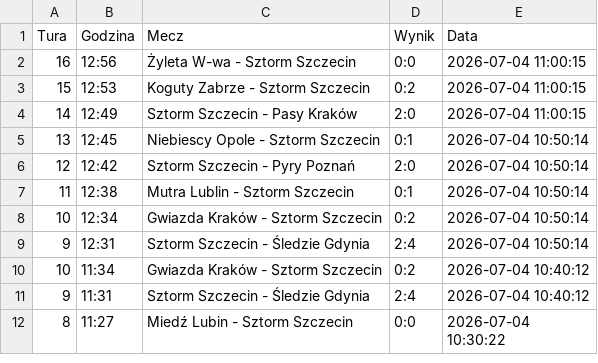
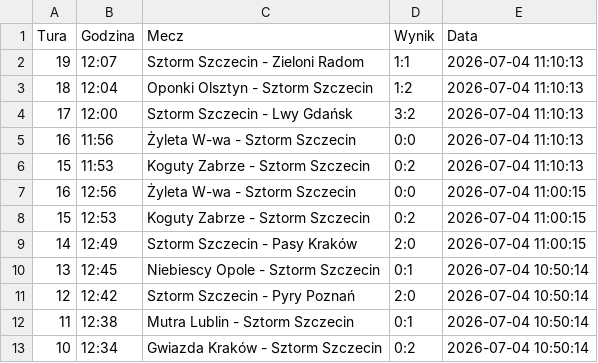
Before and after one commit to tesar13/Promocje, a CSV file: wyniki.csv, drawn as a sheet; only a part is shown; the shorter side is filled out with more unchanged rows; the diff names each change by its address in the sheet, - before the commit and + after, or states it on an @@ line.

Commit message:
Aktualizacja wynikow 2026-07-04 11:10:13

```diff
--- a/wyniki.csv
+++ b/wyniki.csv
+row 2: 19 | 12:07 | Sztorm Szczecin - Zieloni Radom | 1:1 | 2026-07-04 11:10:13
+row 3: 18 | 12:04 | Oponki Olsztyn - Sztorm Szczecin | 1:2 | 2026-07-04 11:10:13
+row 4: 17 | 12:00 | Sztorm Szczecin - Lwy Gdańsk | 3:2 | 2026-07-04 11:10:13
+row 5: 16 | 11:56 | Żyleta W-wa - Sztorm Szczecin | 0:0 | 2026-07-04 11:10:13
+row 6: 15 | 11:53 | Koguty Zabrze - Sztorm Szczecin | 0:2 | 2026-07-04 11:10:13
```
